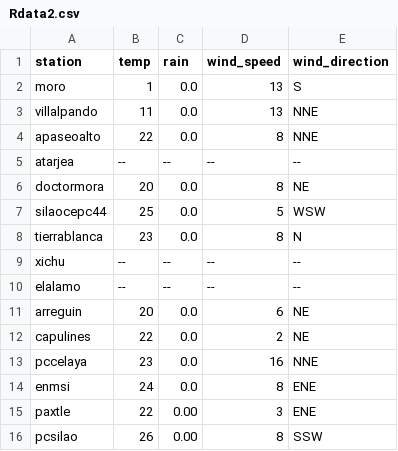
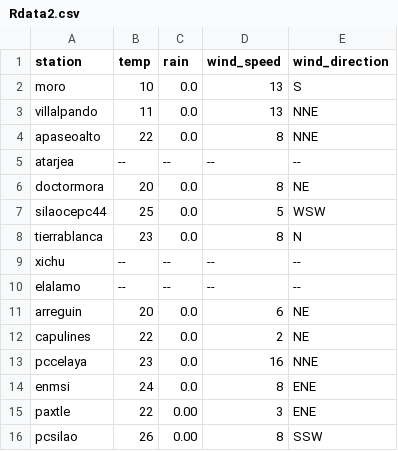
Before and after one commit to EliaquimATPC/test_appsheet-_connect, a CSV file: Rdata2.csv, drawn as a sheet.

Commit message:
Update temperature for moro station in Rdata2.csv

```diff
--- a/Rdata2.csv
+++ b/Rdata2.csv
@@ -1,3 +1,3 @@
 station,temp,rain,wind_speed,wind_direction
-moro,1,0.0,13,S
+moro,10,0.0,13,S
 villalpando,11,0.0,13,NNE
```
